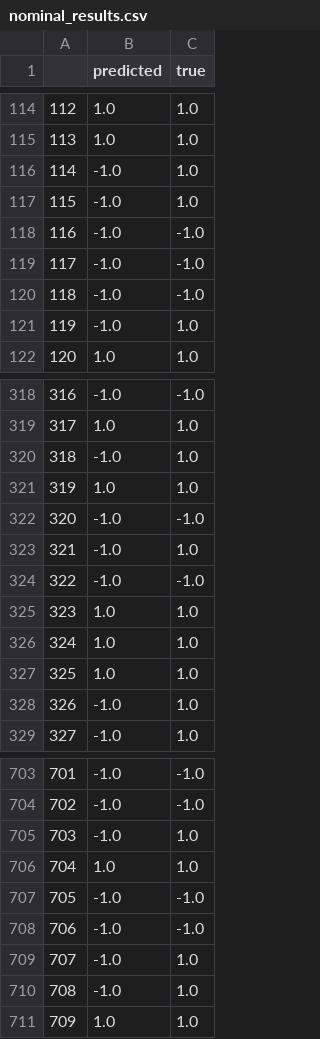
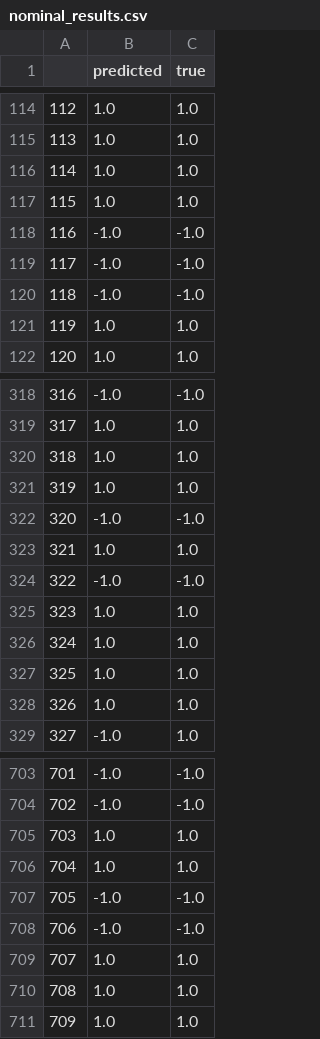
Before and after one commit to jdoran6251/Poison-Mushroom-Classifier, a CSV file: nominal_results.csv, drawn as a sheet; only a part is shown, gaps mark what is left out; the diff covers the shown part only.

```diff
--- a/nominal_results.csv
+++ b/nominal_results.csv
@@ -115,4 +115,4 @@
 113,1.0,1.0
-114,-1.0,1.0
-115,-1.0,1.0
+114,1.0,1.0
+115,1.0,1.0
 116,-1.0,-1.0
@@ -120,3 +120,3 @@
 118,-1.0,-1.0
-119,-1.0,1.0
+119,1.0,1.0
 120,1.0,1.0
@@ -319,6 +319,6 @@
 317,1.0,1.0
-318,-1.0,1.0
+318,1.0,1.0
 319,1.0,1.0
 320,-1.0,-1.0
-321,-1.0,1.0
+321,1.0,1.0
 322,-1.0,-1.0
@@ -327,3 +327,3 @@
 325,1.0,1.0
-326,-1.0,1.0
+326,1.0,1.0
 327,-1.0,1.0
@@ -704,3 +704,3 @@
 702,-1.0,-1.0
-703,-1.0,1.0
+703,1.0,1.0
 704,1.0,1.0
@@ -708,4 +708,4 @@
 706,-1.0,-1.0
-707,-1.0,1.0
-708,-1.0,1.0
+707,1.0,1.0
+708,1.0,1.0
 709,1.0,1.0
```
Also changed, not shown: 34 edited cells elsewhere in this file, boosted_results.csv, metrics_boosted.csv, 2 other files.
